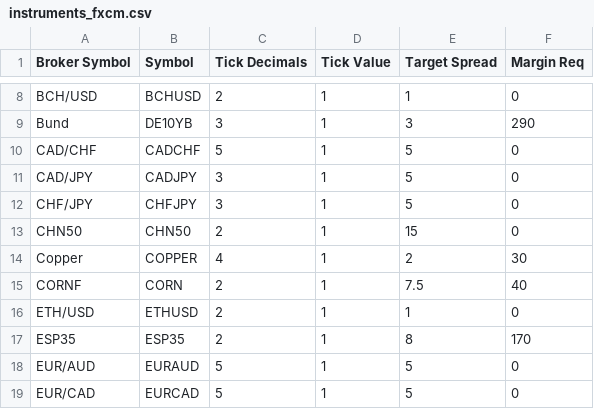
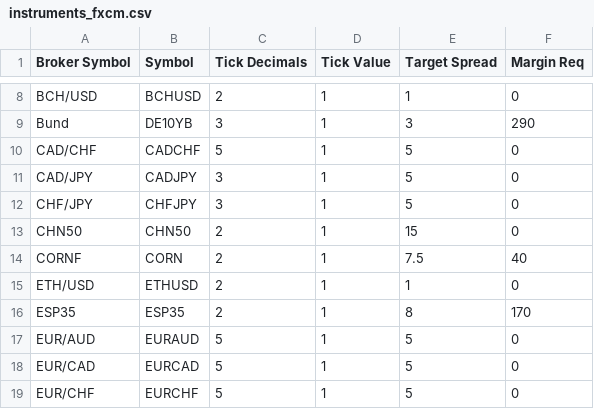
Before and after one commit to happysammy/NautilusCSharp, a CSV file: Source/Configuration/instruments_fxcm.csv, drawn as a sheet; only a part is shown, gaps mark what is left out; the shorter side is filled out with more unchanged rows; the diff names each change by its address in the sheet, - before the commit and + after, or states it on an @@ line.

Commit message:
Cleanup config.

```diff
--- a/Source/Configuration/instruments_fxcm.csv
+++ b/Source/Configuration/instruments_fxcm.csv
-row 14: Copper | COPPER | 4 | 1 | 2 | 30
```
Also changed, not shown: 2 other files.
